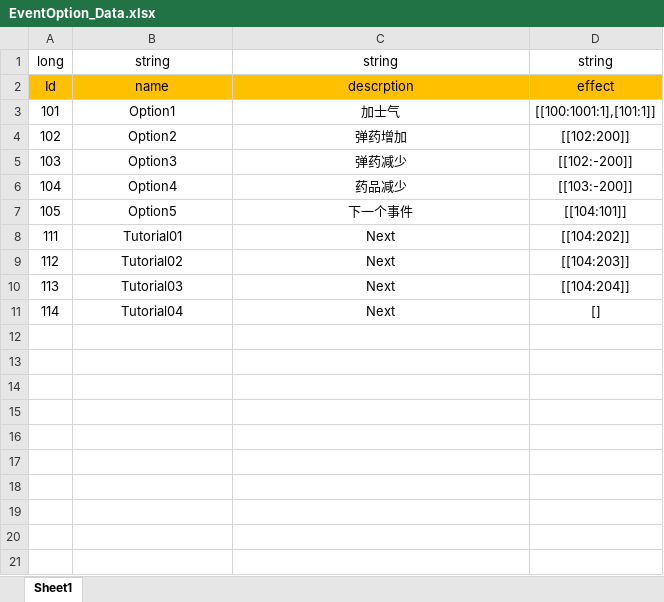
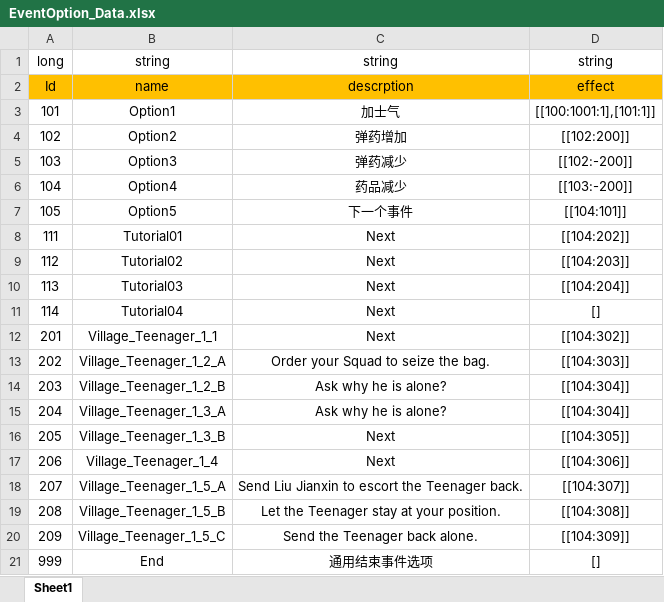
Before and after one commit to Chuyang1996/Nameless_Temp, an Excel workbook: GameDesign/ExcelData/EventOption_Data.xlsx, sheet Sheet1, drawn as a sheet; values as stored, in another font and other column widths than the file's, no borders; the diff names each change by its address in the sheet, - before the commit and + after, or states it on an @@ line.

```diff
--- a/GameDesign/ExcelData/EventOption_Data.xlsx (sheet Sheet1)
+++ b/GameDesign/ExcelData/EventOption_Data.xlsx (sheet Sheet1)
+row 12: 201 | Village_Teenager_1_1 | Next | [[104:302]]
+row 13: 202 | Village_Teenager_1_2_A | Order your Squad to seize the bag. | [[104:303]]
+row 14: 203 | Village_Teenager_1_2_B | Ask why he is alone? | [[104:304]]
+row 15: 204 | Village_Teenager_1_3_A | Ask why he is alone? | [[104:304]]
+row 16: 205 | Village_Teenager_1_3_B | Next | [[104:305]]
+row 17: 206 | Village_Teenager_1_4 | Next | [[104:306]]
+row 18: 207 | Village_Teenager_1_5_A | Send Liu Jianxin to escort the Teenager back. | [[104:307]]
+row 19: 208 | Village_Teenager_1_5_B | Let the Teenager stay at your position. | [[104:308]]
+row 20: 209 | Village_Teenager_1_5_C | Send the Teenager back alone. | [[104:309]]
+row 21: 999 | End | 通用结束事件选项 | []
```
Also changed, not shown: GameDesign/ExcelData/EventResult_Data.xlsx, GameDesign/ExcelData/EventTrigger_Data.xlsx.
